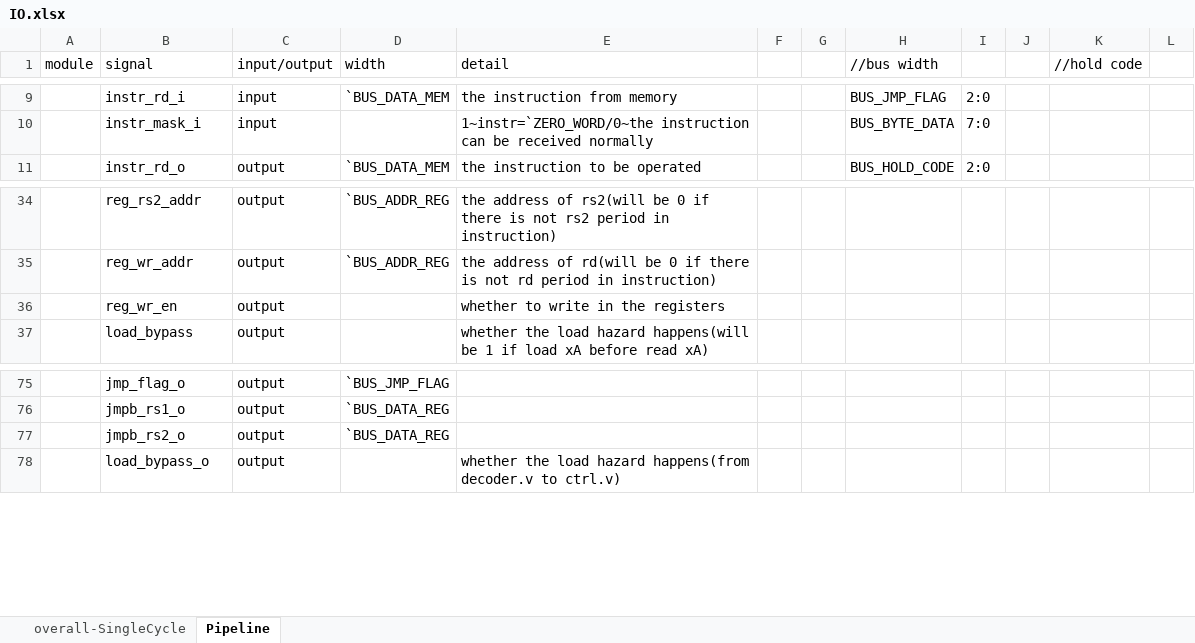
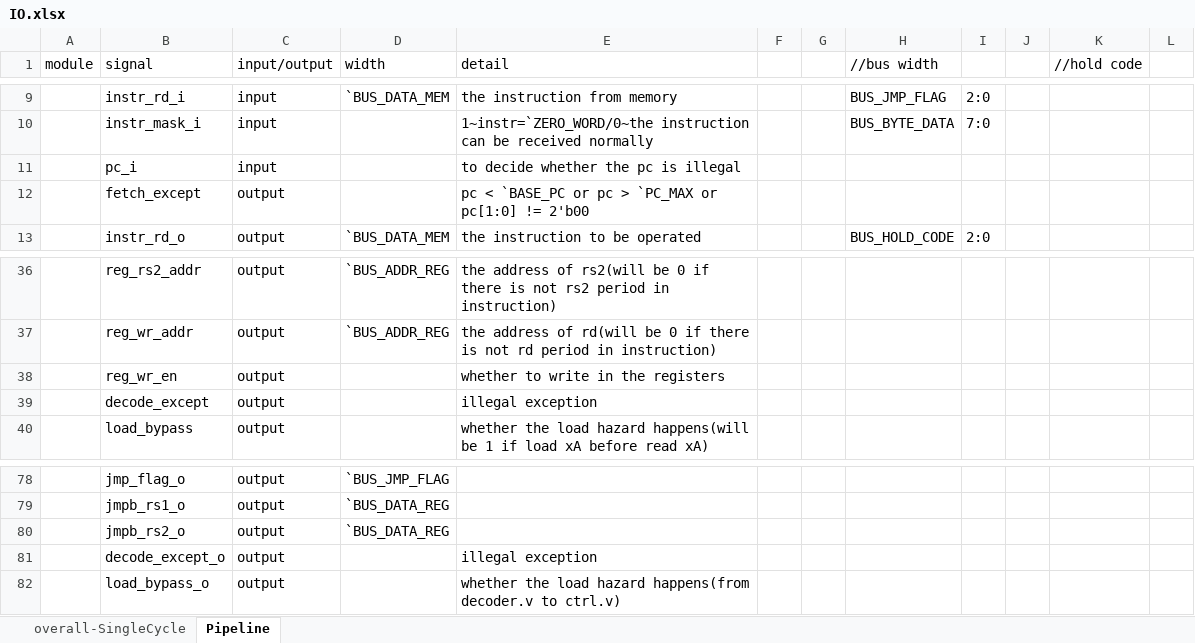
Before and after one commit to NevelStar/ECNURVCORE, an Excel workbook: DOC/IO.xlsx, sheet Pipeline, drawn as a sheet; only a part is shown, gaps mark what is left out; values as stored, in another font and other column widths than the file's, no borders; the diff names each change by its address in the sheet, - before the commit and + after, or states it on an @@ line.

Commit message:
except signal

```diff
--- a/DOC/IO.xlsx (sheet Pipeline)
+++ b/DOC/IO.xlsx (sheet Pipeline)
+row 11:  | pc_i | input |  | to decide whether the pc is illegal
+row 12:  | fetch_except | output |  | pc < `BASE_PC or pc > `PC_MAX or pc[1:0] != 2'b00
+row 39:  | decode_except | output |  | illegal exception
+row 81:  | decode_except_o | output |  | illegal exception
```
Also changed, not shown: 8 other files.
